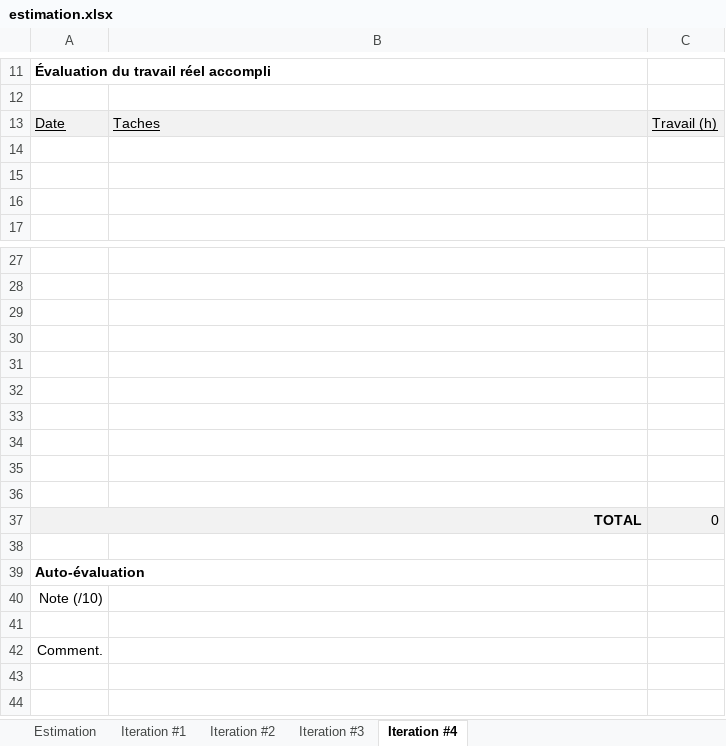
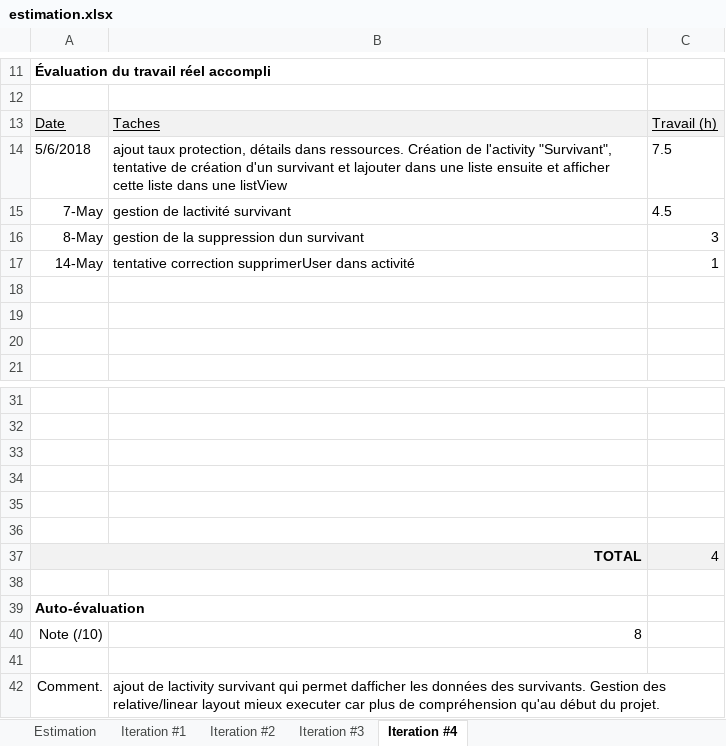
Before and after one commit to Frank1578/Projet-Android---Bunker, an Excel workbook: estimation.xlsx, sheet Iteration #4, drawn as a sheet; only a part is shown, gaps mark what is left out; values as stored, in another font and other column widths than the file's, no borders; charts and pictures not drawn; removed rows and columns are numbered as before the commit, all else as after; the diff names each change by its address in the sheet, - before the commit and + after, or states it on an @@ line.

Commit message:
iteration 4 - remise final

```diff
--- a/estimation.xlsx (sheet Iteration #4)
+++ b/estimation.xlsx (sheet Iteration #4)
+row 14: 5/6/2018 | ajout taux protection, détails dans ressources. Création de l'activity "Survivant", tentative de création d'un survivant et lajouter dans une liste ensuite et afficher cette liste dans une listView | 7.5
+row 15: 7-May | gestion de lactivité survivant | 4.5
+row 16: 8-May | gestion de la suppression dun survivant | 3
+row 17: 14-May | tentative correction supprimerUser dans activité | 1
-row 33: (empty)
-row 34: (empty)
-row 35: (empty)
-row 36: (empty)
-C37: 0
+C37: 4
-B40: (empty)
+B40: 8
-B42: (empty)
+B42: ajout de lactivity survivant qui permet dafficher les données des survivants. Gestion des relative/linear layout mieux executer car plus de compréhension qu'au début du projet.
```
Also changed, not shown: sheet Iteration #3, 26 other files.
